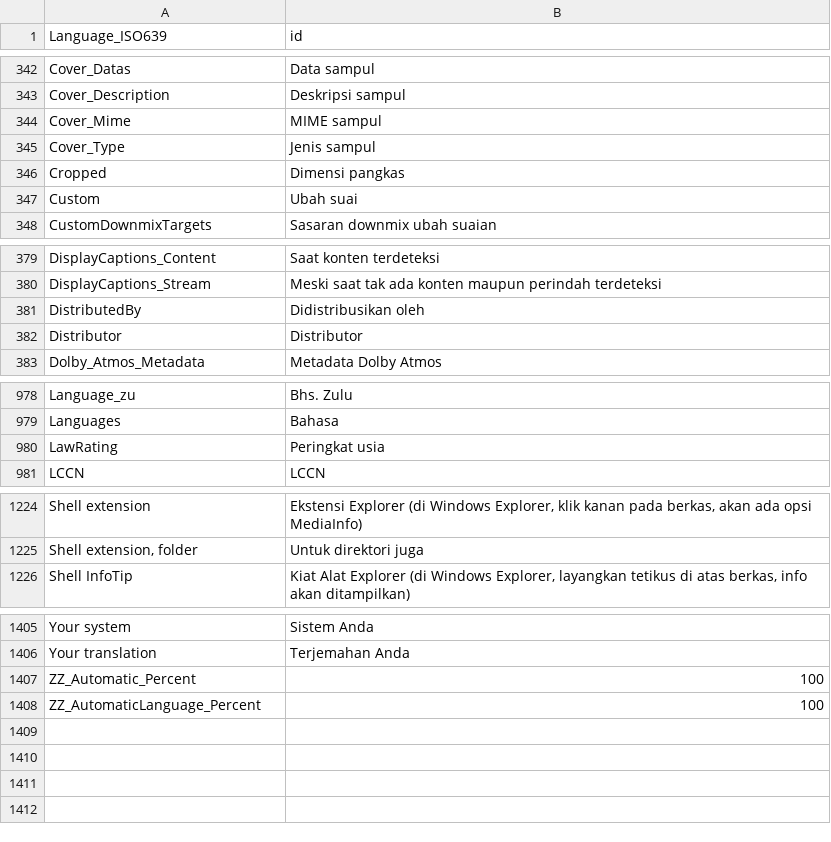
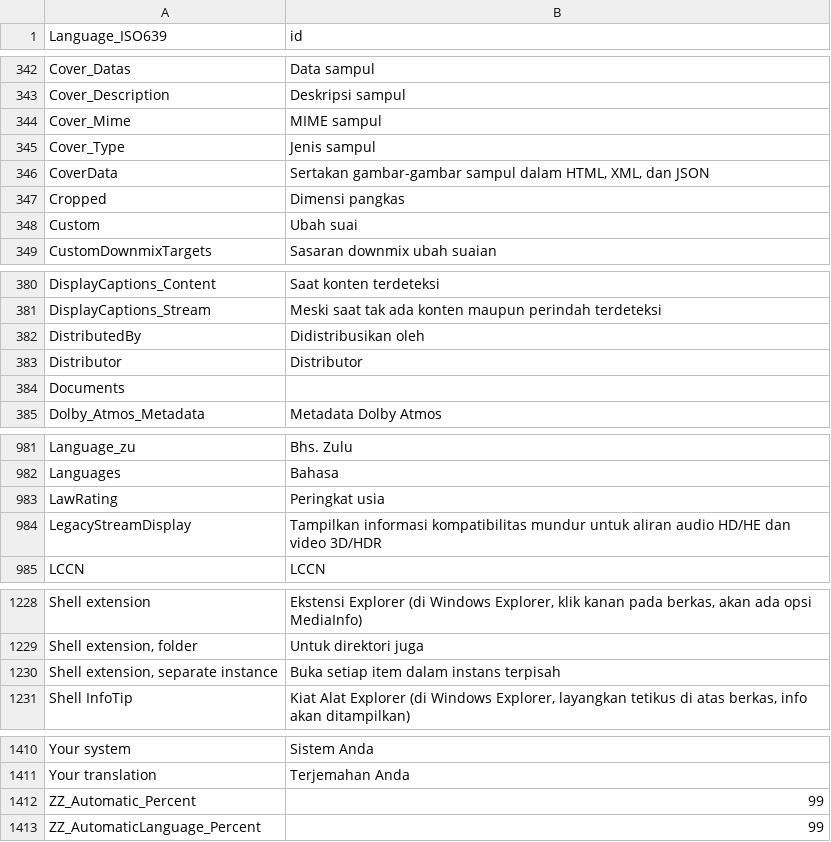
Before and after one commit to lemutec/MediaInfoNet, a CSV file: pack/Resource/Plugin/Language/id.csv, drawn as a sheet; only a part is shown, gaps mark what is left out; the diff covers the shown part only.

```diff
--- a/pack/Resource/Plugin/Language/id.csv
+++ b/pack/Resource/Plugin/Language/id.csv
@@ -345,2 +345,3 @@ Cover_Mime;MIME sampul
 Cover_Type;Jenis sampul
+CoverData;Sertakan gambar-gambar sampul dalam HTML, XML, dan JSON
 Cropped;Dimensi pangkas
@@ -382,2 +383,3 @@ DistributedBy;Didistribusikan oleh
 Distributor;Distributor
+Documents;
 Dolby_Atmos_Metadata;Metadata Dolby Atmos
@@ -980,2 +983,3 @@ Languages;Bahasa
 LawRating;Peringkat usia
+LegacyStreamDisplay;Tampilkan informasi kompatibilitas mundur untuk aliran audio HD/HE dan video 3D/HDR
 LCCN;LCCN
@@ -1225,2 +1229,3 @@ Shell extension;Ekstensi Explorer (di Windows Explorer, klik kanan pada berkas,
 Shell extension, folder;Untuk direktori juga
+Shell extension, separate instance;Buka setiap item dalam instans terpisah
 Shell InfoTip;Kiat Alat Explorer (di Windows Explorer, layangkan tetikus di atas berkas, info akan ditampilkan)
@@ -1406,3 +1411,3 @@ Your system;Sistem Anda
 Your translation;Terjemahan Anda
-ZZ_Automatic_Percent;100
-ZZ_AutomaticLanguage_Percent;100
+ZZ_Automatic_Percent;99
+ZZ_AutomaticLanguage_Percent;99
```
Also changed, not shown: 1 added row elsewhere in this file, pack/Resource/Plugin/Language/ar.csv, pack/Resource/Plugin/Language/be.csv, 39 other files.
